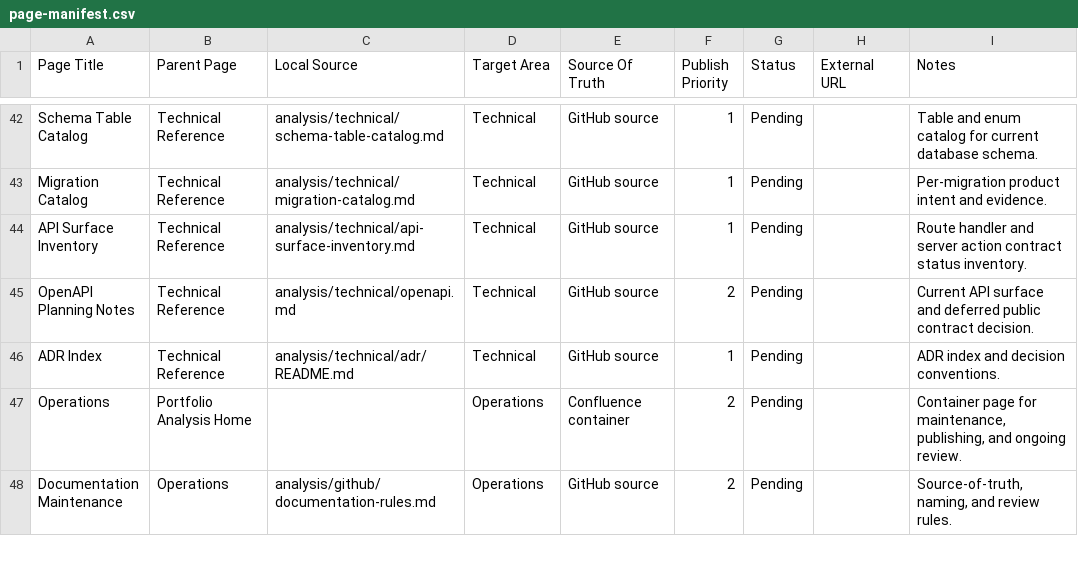
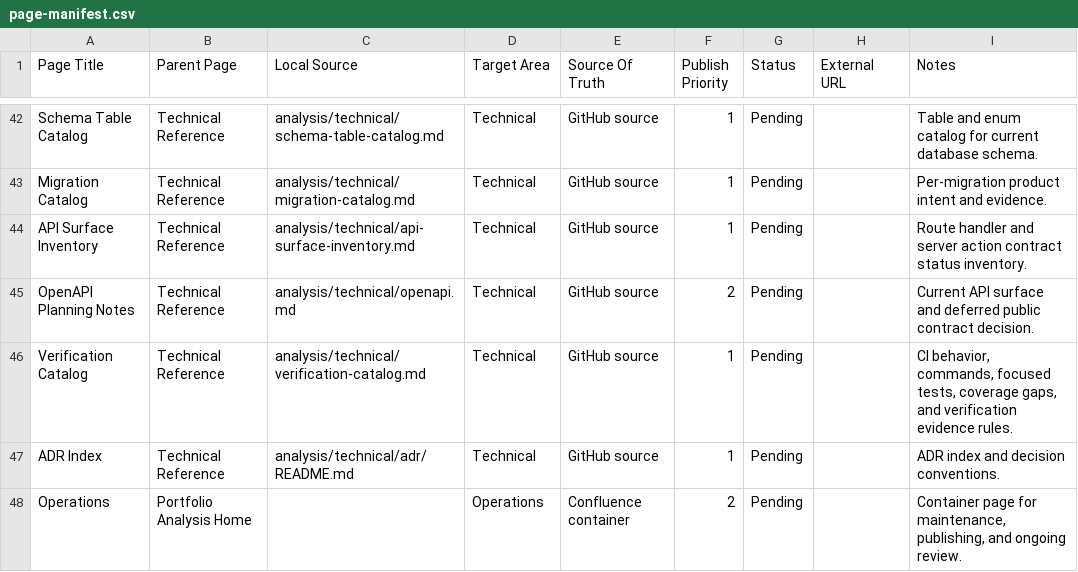
Before and after one commit to TheThouZands/portfolio, a CSV file: analysis/confluence/page-manifest.csv, drawn as a sheet; only a part is shown, gaps mark what is left out; the shorter side is filled out with more unchanged rows; the diff names each change by its address in the sheet, - before the commit and + after, or states it on an @@ line.

Commit message:
docs(analysis): add verification catalog [KAN-47]

```diff
--- a/analysis/confluence/page-manifest.csv
+++ b/analysis/confluence/page-manifest.csv
+row 46: Verification Catalog | Technical Reference | analysis/technical/verification-catalog.md | Technical | GitHub source | 1 | Pending |  | CI behavior, commands, focused tests, coverage gaps, and verification evidence rules.
```
Also changed, not shown: analysis/jira/backlog.csv, 10 other files.
